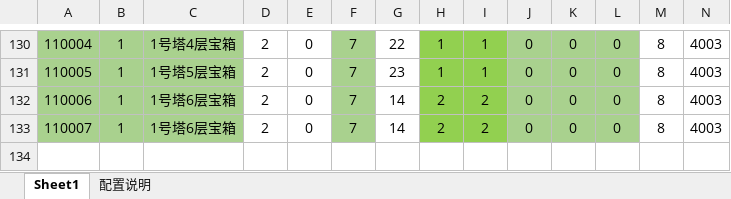
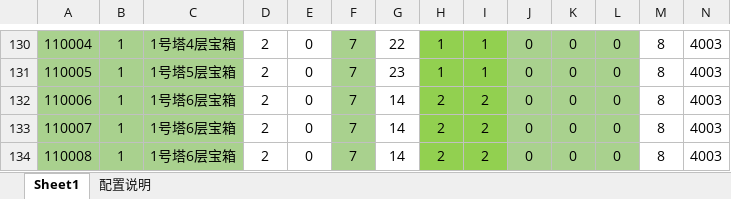
Before and after one commit to jarvanstack/git-demo, an Excel workbook: 1019_drop/drop_info.xlsx, sheet Sheet1, drawn as a sheet; only a part is shown, gaps mark what is left out; values as stored, in another font and other column widths than the file's, no borders; conditional formats not drawn; rows hold the shown columns only; the diff names each change by its address in the sheet, - before the commit and + after, or states it on an @@ line.

Commit message:
drop新增110008

```diff
--- a/1019_drop/drop_info.xlsx (sheet Sheet1)
+++ b/1019_drop/drop_info.xlsx (sheet Sheet1)
+row 134: 110008 | 1 | 1号塔6层宝箱 | 2 | 0 | 7 | 14 | 2 | 2 | 0 | 0 | 0 | 8 | 4003
```
